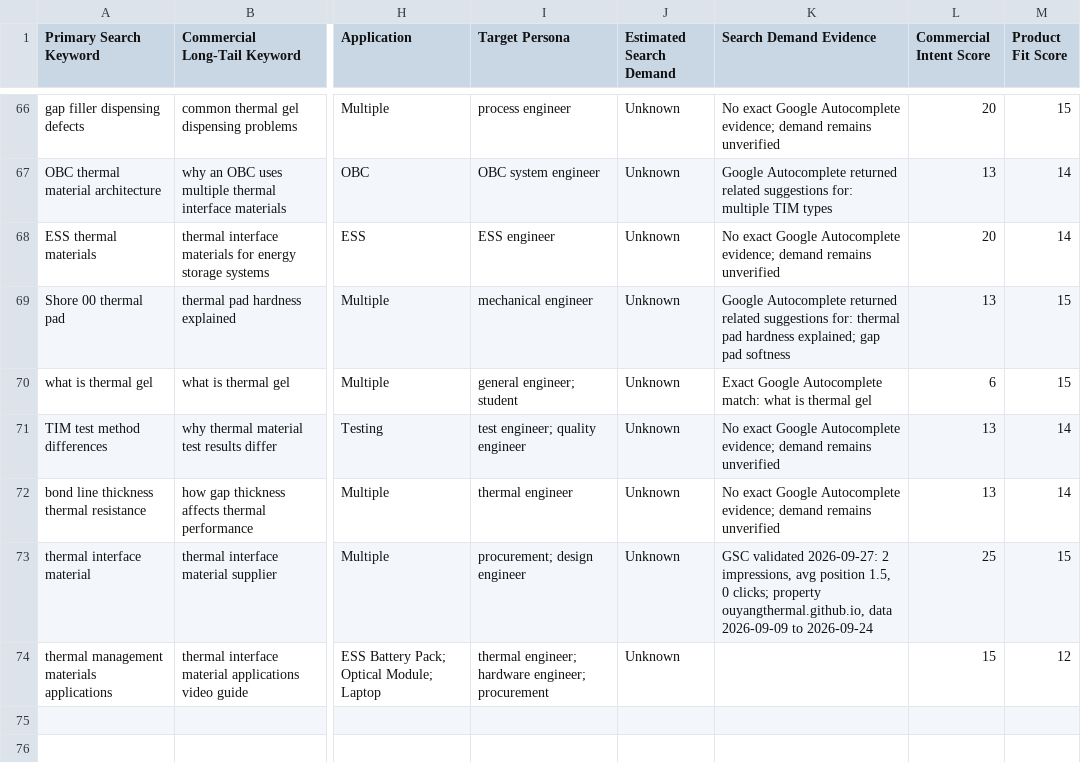
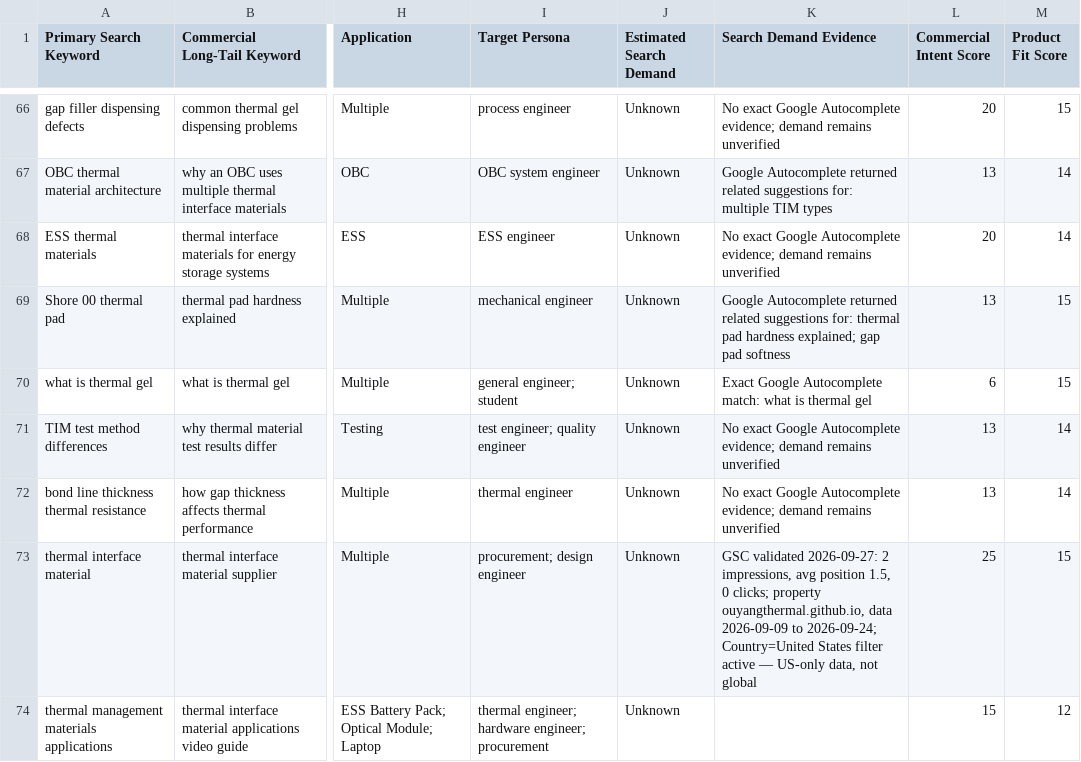
Before and after one commit to OuYangThermal/OuYangThermal.github.io, a CSV file: data/keyword-map.csv, drawn as a sheet; only a part is shown, gaps mark what is left out; the diff names each change by its address in the sheet, - before the commit and + after, or states it on an @@ line.

Commit message:
Growth hygiene: US-filter correction, outreach authorization update, backlink scoring

```diff
--- a/data/keyword-map.csv
+++ b/data/keyword-map.csv
-K73 (Search Demand Evidence): …2026-09-09 to 2026-09-24
+K73 (Search Demand Evidence): …2026-09-09 to 2026-09-24; Country=United States filter active — US-only data, not global
```
Also changed, not shown: 3 other files.
